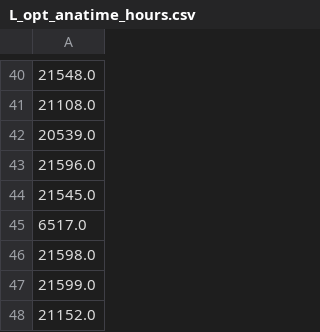
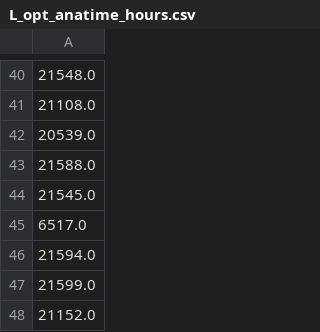
Before and after one commit to mtsai101/Multi-level-Feature-Driven-Storage-Server, a CSV file: experiments/L_opt_anatime_hours.csv, drawn as a sheet; only a part is shown, gaps mark what is left out; the diff covers the shown part only.

```diff
--- a/experiments/L_opt_anatime_hours.csv
+++ b/experiments/L_opt_anatime_hours.csv
@@ -42,6 +42,6 @@
 20539.0
-21596.0
+21588.0
 21545.0
 6517.0
-21598.0
+21594.0
 21599.0
```
Also changed, not shown: 1 added row, 1 removed row and 7 edited cells elsewhere in this file, experiments/L_heuristic_anatime_hours.csv, experiments/L_heuristic_info_hours.csv, 40 other files.
